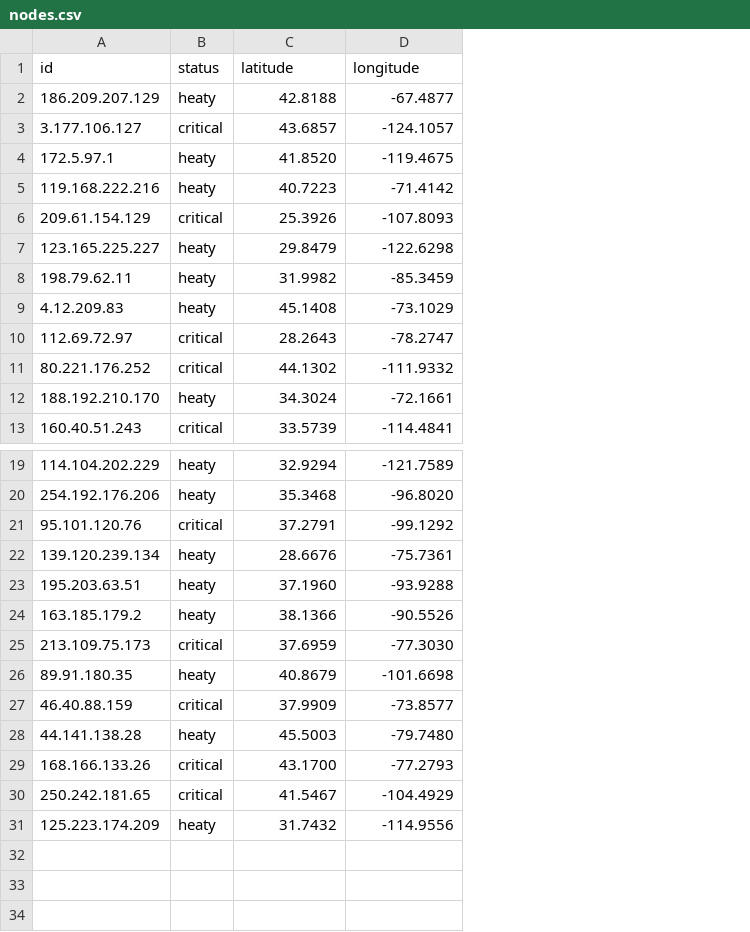
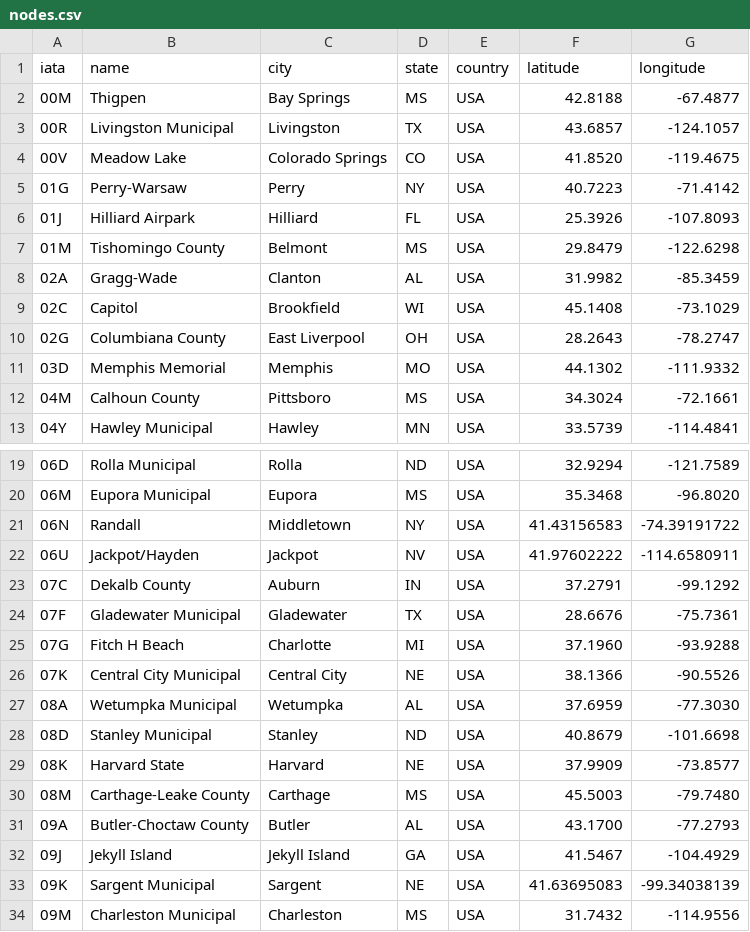
Before and after one commit to notprg/Situation-Awareness, a CSV file: nodes.csv, drawn as a sheet; only a part is shown, gaps mark what is left out; removed rows and columns are numbered as before the commit, all else as after; the diff names each change by its address in the sheet, - before the commit and + after, or states it on an @@ line.

Commit message:
Add files via upload

```diff
--- a/nodes.csv
+++ b/nodes.csv
-column A (id), rows 2-13: 186.209.207.129 | 3.177.106.127 | 172.5.97.1 | 119.168.222.216 | 209.61.154.129 | 123.165.225.227 | 198.79.62.11 | 4.12.209.83 | 112.69.72.97 | 80.221.176.252 | 188.192.210.170 | 160.40.51.243; rows 19-31: 114.104.202.229 | 254.192.176.206 | 95.101.120.76 | 139.120.239.134 | 195.203.63.51 | 163.185.179.2 | 213.109.75.173 | 89.91.180.35 | 46.40.88.159 | 44.141.138.28 | 168.166.133.26 | 250.242.181.65 | 125.223.174.209
-column B (status), rows 2-13: heaty | critical | heaty | heaty | critical | heaty | heaty | heaty | critical | critical | heaty | critical; rows 19-31: heaty | heaty | critical | heaty | heaty | heaty | critical | heaty | critical | heaty | critical | critical | heaty
+column A (iata), rows 2-13: 00M | 00R | 00V | 01G | 01J | 01M | 02A | 02C | 02G | 03D | 04M | 04Y; rows 19-20: 06D | 06M; rows 23-32: 07C | 07F | 07G | 07K | 08A | 08D | 08K | 08M | 09A | 09J; row 34: 09M
+column B (name), rows 2-13: Thigpen | Livingston Municipal | Meadow Lake | Perry-Warsaw | Hilliard Airpark | Tishomingo County | Gragg-Wade | Capitol | Columbiana County | Memphis Memorial | Calhoun County | Hawley Municipal; rows 19-20: Rolla Municipal | Eupora Municipal; rows 23-32: Dekalb County | Gladewater Municipal | Fitch H Beach | Central City Municipal | Wetumpka Municipal | Stanley Municipal | Harvard State | Carthage-Leake County | Butler-Choctaw County | Jekyll Island; row 34: Charleston Municipal
+column C (city), rows 2-13: Bay Springs | Livingston | Colorado Springs | Perry | Hilliard | Belmont | Clanton | Brookfield | East Liverpool | Memphis | Pittsboro | Hawley; rows 19-20: Rolla | Eupora; rows 23-32: Auburn | Gladewater | Charlotte | Central City | Wetumpka | Stanley | Harvard | Carthage | Butler | Jekyll Island; row 34: Charleston
+column D (state), rows 2-13: MS | TX | CO | NY | FL | MS | AL | WI | OH | MO | MS | MN; rows 19-20: ND | MS; rows 23-32: IN | TX | MI | NE | AL | ND | NE | MS | AL | GA; row 34: MS
+column E (country), rows 2-13: all USA; rows 19-20: USA | USA; rows 23-32: all USA; row 34: USA
+row 21: 06N | Randall | Middletown | NY | USA | 41.43156583 | -74.39191722
+row 22: 06U | Jackpot/Hayden | Jackpot | NV | USA | 41.97602222 | -114.6580911
+row 33: 09K | Sargent Municipal | Sargent | NE | USA | 41.63695083 | -99.34038139
```
